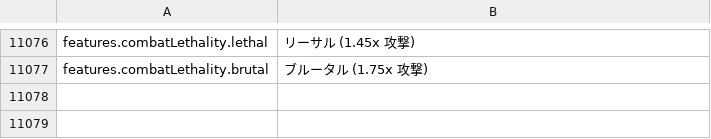
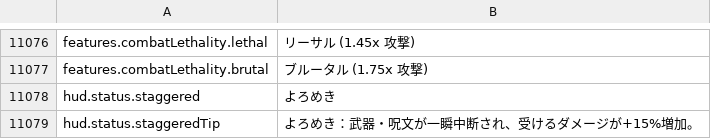
Before and after one commit to Chuz13/daggerfall-forever, a CSV file: locales/ja/Port_Strings.csv, drawn as a sheet; only a part is shown, gaps mark what is left out.

```diff
--- a/locales/ja/Port_Strings.csv
+++ b/locales/ja/Port_Strings.csv
@@ -11078 +11078,3 @@ features.combatLethality.lethal,"リーサル (1.45x 攻撃)"
 features.combatLethality.brutal,"ブルータル (1.75x 攻撃)"
+"hud.status.staggered","よろめき"
+"hud.status.staggeredTip","よろめき：武器・呪文が一瞬中断され、受けるダメージが+15%増加。"
```
Also changed, not shown: locales/el/Port_Strings.csv, locales/ko/Port_Strings.csv, 50 other files.
